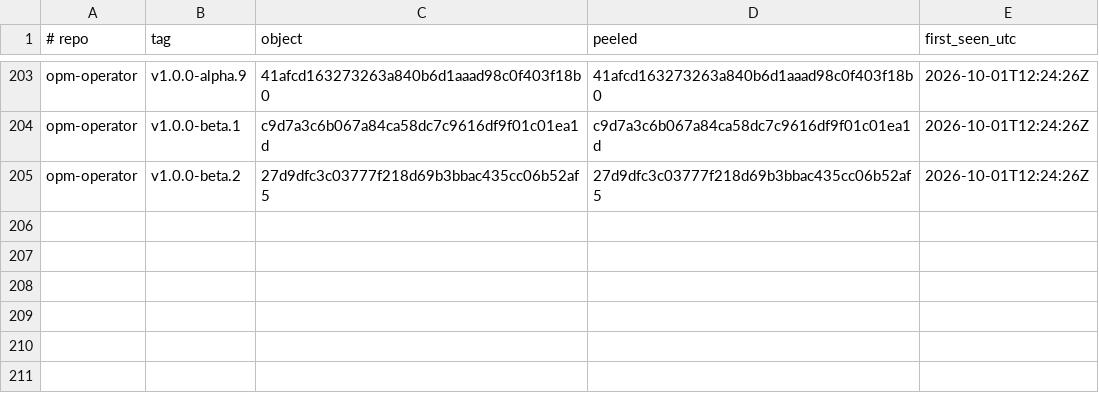
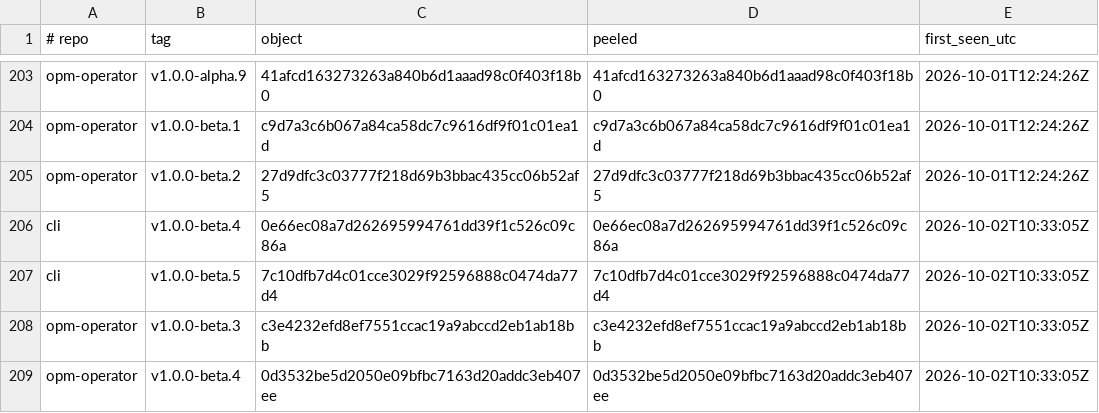
Before and after one commit to open-platform-model/.github, a TSV file: ledger.tsv, drawn as a sheet; only a part is shown, gaps mark what is left out.

```diff
--- a/ledger.tsv
+++ b/ledger.tsv
@@ -205 +205,5 @@ opm-operator	v1.0.0-beta.1	c9d7a3c6b067a84ca58dc7c9616df9f01c01ea1d	c9d7a3c6b067
 opm-operator	v1.0.0-beta.2	27d9dfc3c03777f218d69b3bbac435cc06b52af5	27d9dfc3c03777f218d69b3bbac435cc06b52af5	2026-10-01T12:24:26Z
+cli	v1.0.0-beta.4	0e66ec08a7d262695994761dd39f1c526c09c86a	0e66ec08a7d262695994761dd39f1c526c09c86a	2026-10-02T10:33:05Z
+cli	v1.0.0-beta.5	7c10dfb7d4c01cce3029f92596888c0474da77d4	7c10dfb7d4c01cce3029f92596888c0474da77d4	2026-10-02T10:33:05Z
+opm-operator	v1.0.0-beta.3	c3e4232efd8ef7551ccac19a9abccd2eb1ab18bb	c3e4232efd8ef7551ccac19a9abccd2eb1ab18bb	2026-10-02T10:33:05Z
+opm-operator	v1.0.0-beta.4	0d3532be5d2050e09bfbc7163d20addc3eb407ee	0d3532be5d2050e09bfbc7163d20addc3eb407ee	2026-10-02T10:33:05Z
```
